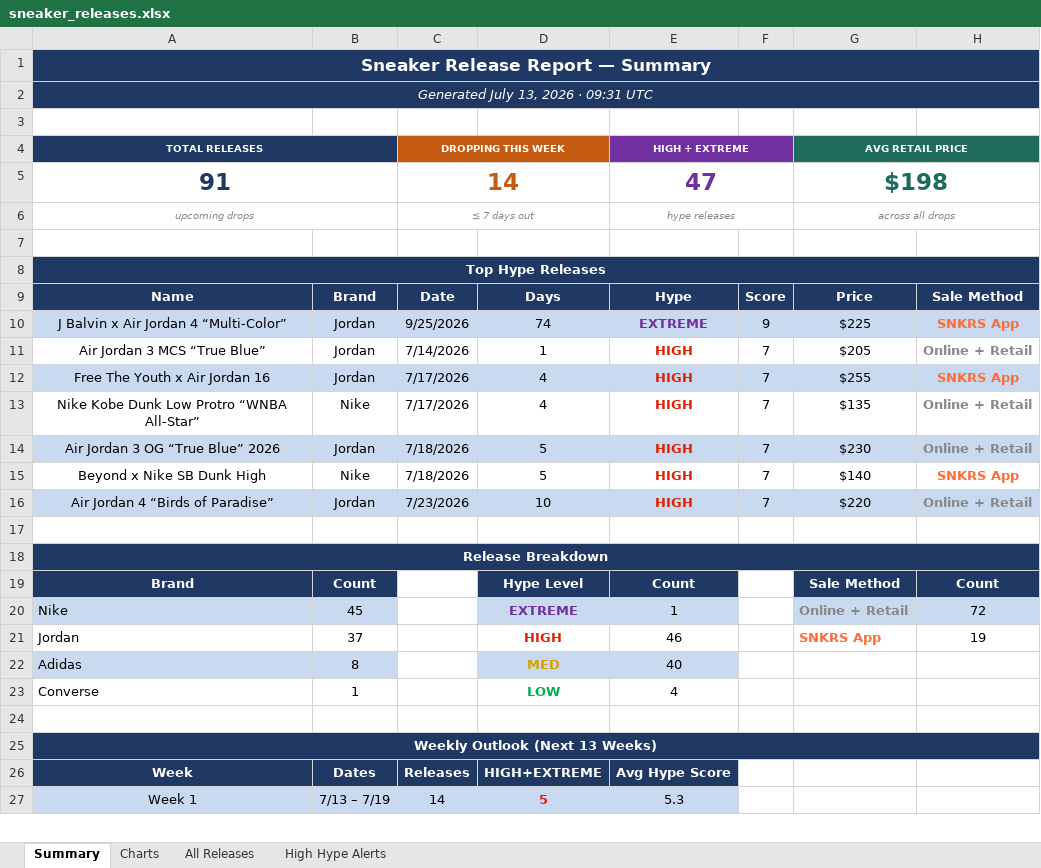
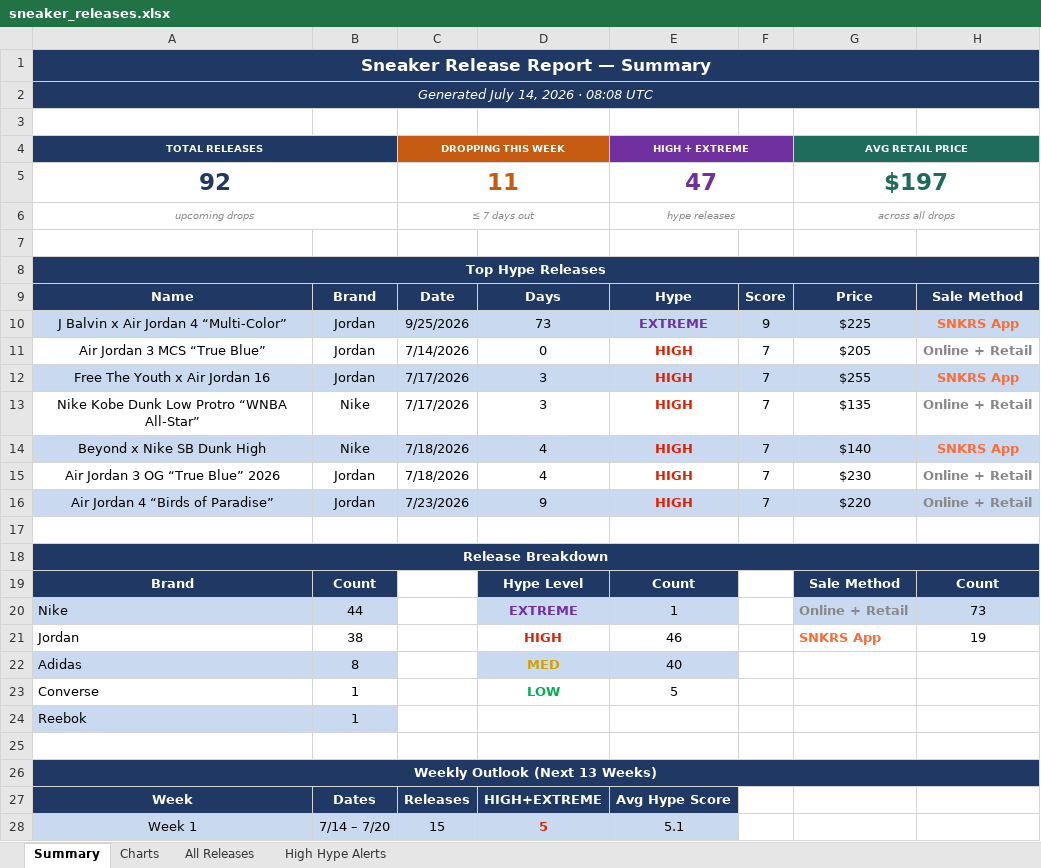
Before and after one commit to lordnader2002-sudo/Shoe-Tracker-v2, an Excel workbook: docs/data/sneaker_releases.xlsx, sheet Summary, drawn as a sheet; only a part is shown; values as stored, in another font and other column widths than the file's, no borders; removed rows and columns are numbered as before the commit, all else as after; the diff covers the shown part only; the diff names each change by its address in the sheet, - before the commit and + after, or states it on an @@ line.

```diff
--- a/docs/data/sneaker_releases.xlsx (sheet Summary)
+++ b/docs/data/sneaker_releases.xlsx (sheet Summary)
-A2 (TOTAL RELEASES): Generated July 13, 2026 · 09:31 UTC
+A2 (TOTAL RELEASES): Generated July 14, 2026 · 08:08 UTC
-row 5: 91 |  | 14 |  | 47 |  | $198
+row 5: 92 |  | 11 |  | 47 |  | $197
-D10: 74
+D10: 73
-D11: 1
+D11: 0
-D12:D13: 4
+D12:D13: 3
-row 14: Air Jordan 3 OG “True Blue” 2026 | Jordan | 7/18/2026 | 5 | HIGH | 7 | $230 | Online + Retail
-A14:H14 fill: none
+A14:H14 fill: #C9D9EF
-D14: 5
+D14: 4
+row 15: Air Jordan 3 OG “True Blue” 2026 | Jordan | 7/18/2026 | 4 | HIGH | 7 | $230 | Online + Retail
-D16: 10
+D16: 9
-B20: 45
+B20: 44
-H20: 72
+H20: 73
-B21: 37
+B21: 38
-E23 (HIGH + EXTREME): 4
+E23 (HIGH + EXTREME): 5
+row 24: Reebok | 1
-B28: 7/13 – 7/19
+B28: 7/14 – 7/20
-C28 (DROPPING THIS WEEK): 14
+C28 (DROPPING THIS WEEK): 15
-E28 (HIGH + EXTREME): 5.3
+E28 (HIGH + EXTREME): 5.1
```
Also changed, not shown: 17 edited cells elsewhere in this sheet, sheet High Hype Alerts, sheet All Releases, sheet Charts, charts or pictures, reports/sneaker_releases.xlsx, 1 other file.
